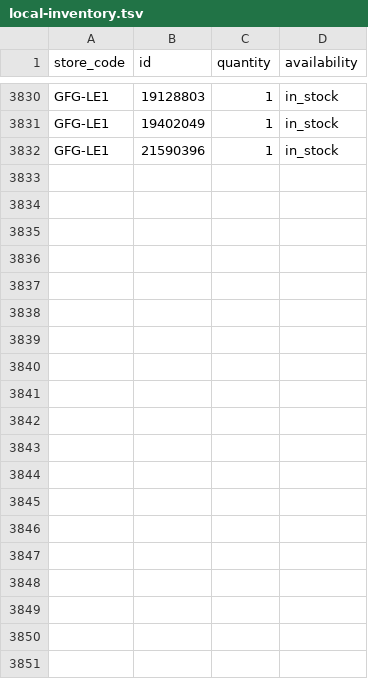
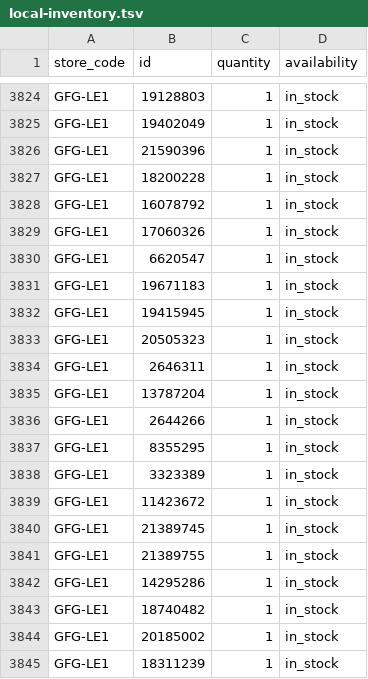
Before and after one commit to Geekmagic1983/gfg-local-inventory, a TSV file: docs/local-inventory.tsv, drawn as a sheet; only a part is shown, gaps mark what is left out; the diff covers the shown part only.

```diff
--- a/docs/local-inventory.tsv
+++ b/docs/local-inventory.tsv
@@ -3832 +3826,20 @@ GFG-LE1	19402049	1	in_stock
 GFG-LE1	21590396	1	in_stock
+GFG-LE1	18200228	1	in_stock
+GFG-LE1	16078792	1	in_stock
+GFG-LE1	17060326	1	in_stock
+GFG-LE1	6620547	1	in_stock
+GFG-LE1	19671183	1	in_stock
+GFG-LE1	19415945	1	in_stock
+GFG-LE1	20505323	1	in_stock
+GFG-LE1	2646311	1	in_stock
+GFG-LE1	13787204	1	in_stock
+GFG-LE1	2644266	1	in_stock
+GFG-LE1	8355295	1	in_stock
+GFG-LE1	3323389	1	in_stock
+GFG-LE1	11423672	1	in_stock
+GFG-LE1	21389745	1	in_stock
+GFG-LE1	21389755	1	in_stock
+GFG-LE1	14295286	1	in_stock
+GFG-LE1	18740482	1	in_stock
+GFG-LE1	20185002	1	in_stock
+GFG-LE1	18311239	1	in_stock
```
Also changed, not shown: 18 added rows and 4 removed rows elsewhere in this file.
